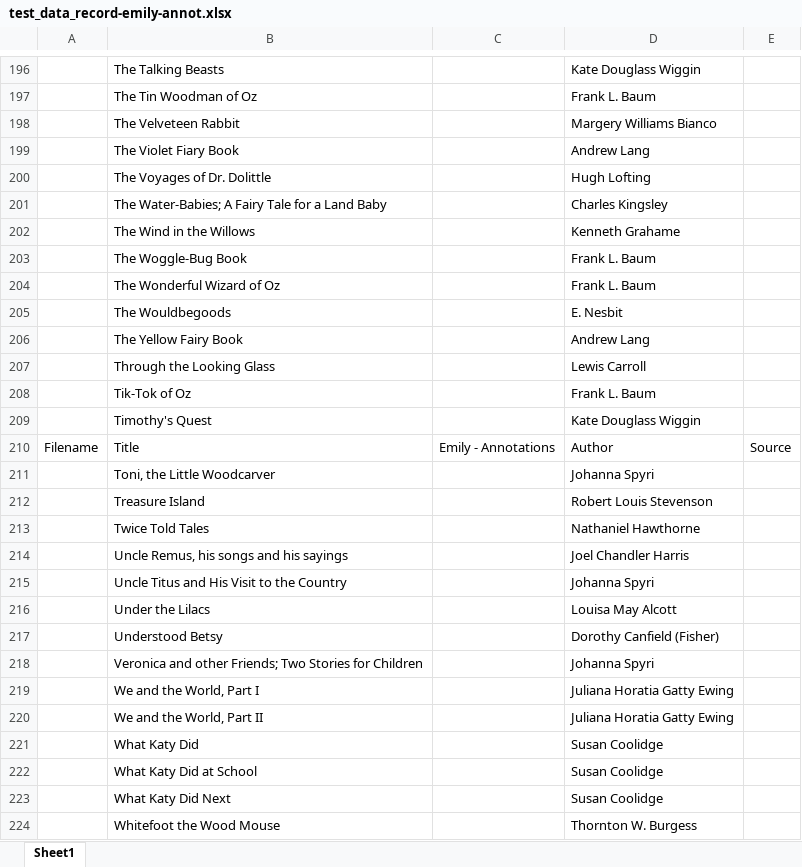
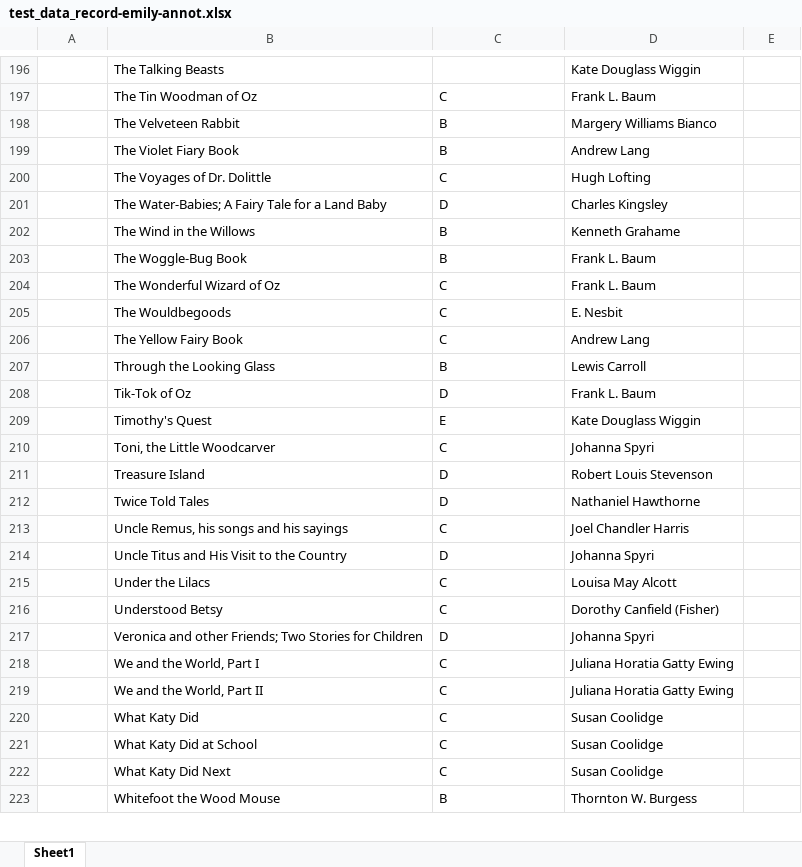
Before and after one commit to emilyfountain/nlpfinal, an Excel workbook: test_data_record-emily-annot.xlsx, sheet Sheet1, drawn as a sheet; only a part is shown, gaps mark what is left out; values as stored, in another font and other column widths than the file's, no borders; removed rows and columns are numbered as before the commit, all else as after; the diff covers the shown part only; the diff names each change by its address in the sheet, - before the commit and + after, or states it on an @@ line.

```diff
--- a/test_data_record-emily-annot.xlsx (sheet Sheet1)
+++ b/test_data_record-emily-annot.xlsx (sheet Sheet1)
-C197: (empty)
+C197: C
-C198:C199: (empty)
+C198:C199: B
-C200: (empty)
+C200: C
-C201: (empty)
+C201: D
-C202:C203: (empty)
+C202:C203: B
-C204:C206: (empty)
+C204:C206: C
-C207: (empty)
+C207: B
-C208: (empty)
+C208: D
-C209: (empty)
+C209: E
-row 210: Filename | Title | Emily - Annotations | Author | Source
-C210: (empty)
+C210: C
-C211:C212: (empty)
+C211:C212: D
-C213: (empty)
+C213: C
-C214: (empty)
+C214: D
-C215:C216: (empty)
+C215:C216: C
-C217: (empty)
+C217: D
-C218:C222: (empty)
+C218:C222: C
-C223: (empty)
+C223: B
```
Also changed, not shown: 15 added rows and 87 edited cells elsewhere in this sheet.
